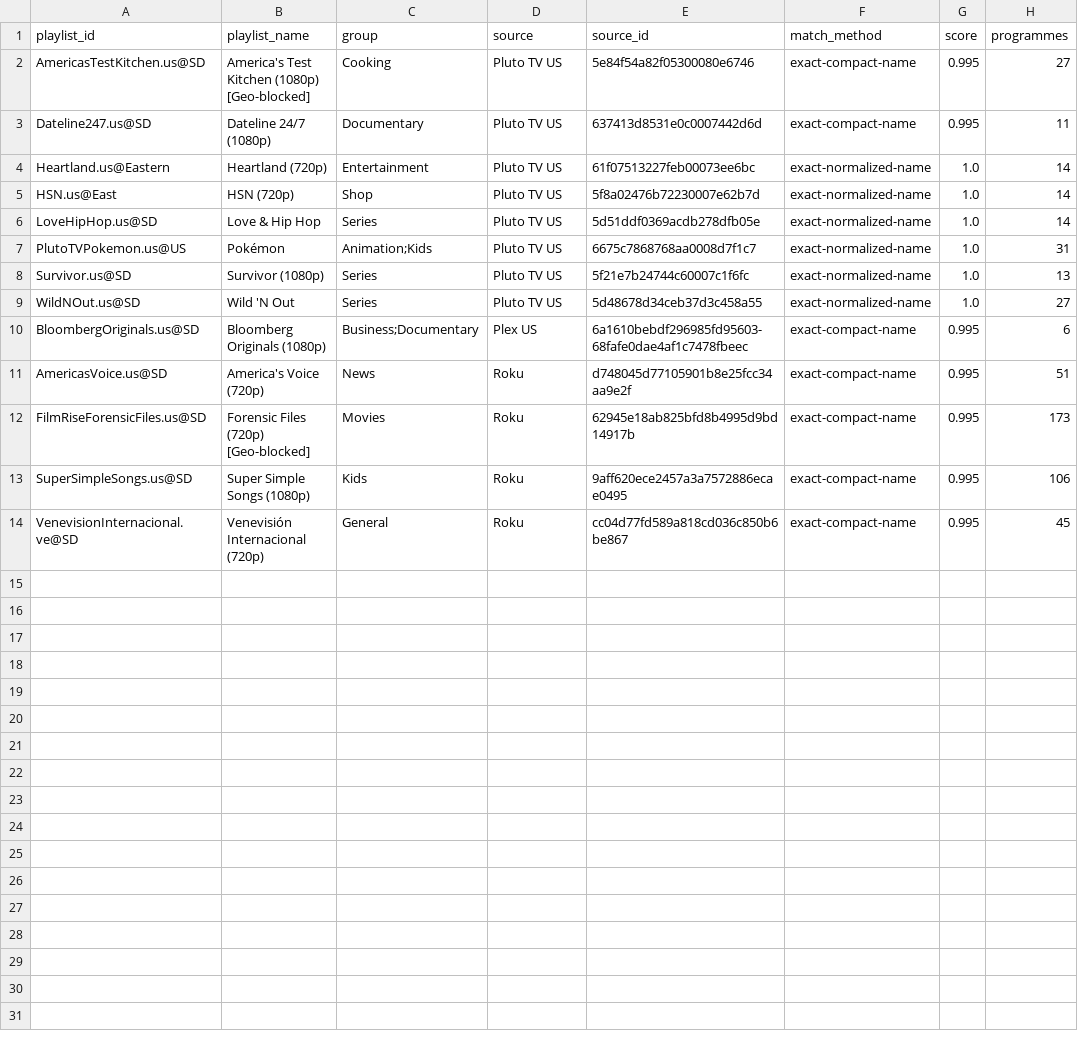
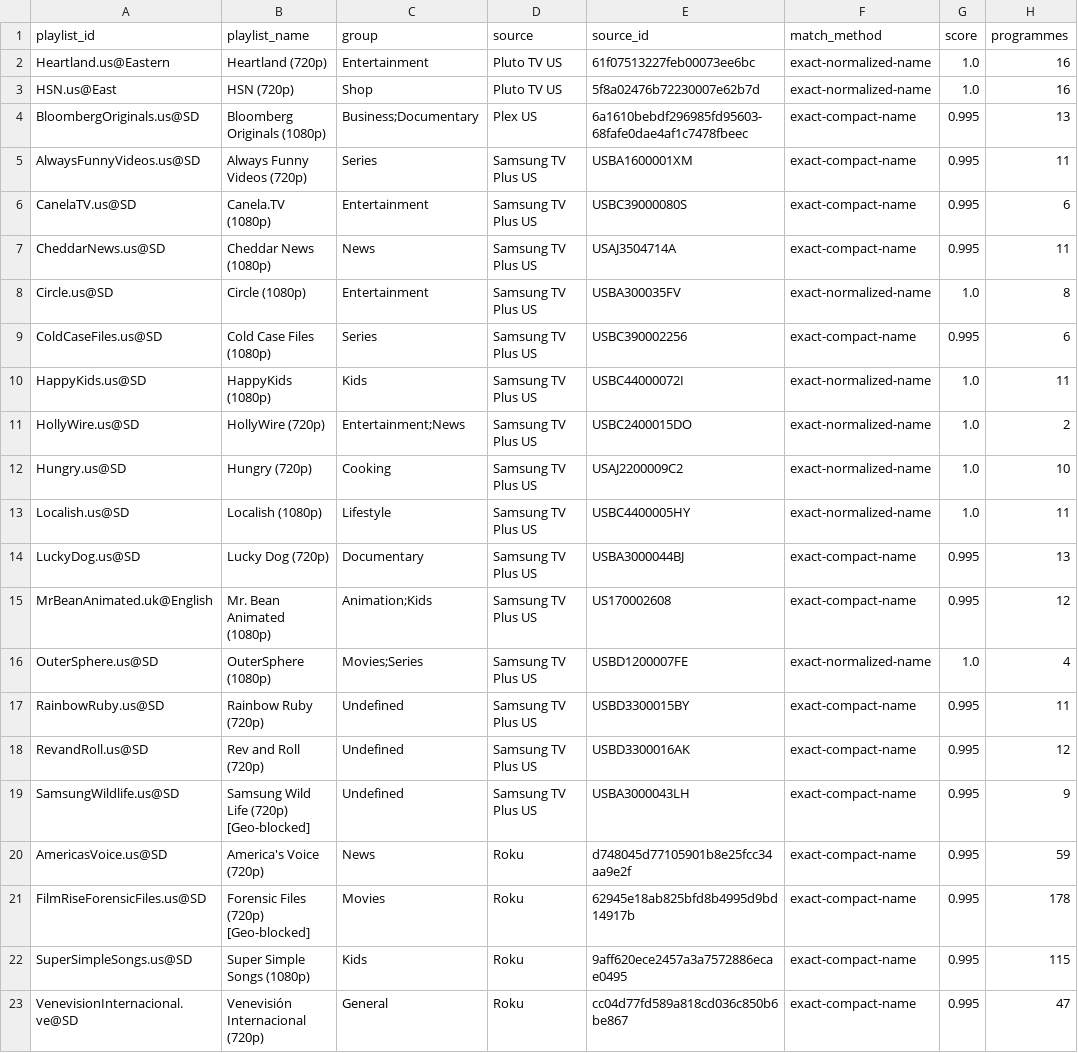
Before and after one commit to mjcotter13/iptv-us-epg, a CSV file: public/v10_rescue_report.csv, drawn as a sheet.

```diff
--- a/public/v10_rescue_report.csv
+++ b/public/v10_rescue_report.csv
@@ -1,14 +1,23 @@
 playlist_id,playlist_name,group,source,source_id,match_method,score,programmes
-AmericasTestKitchen.us@SD,America's Test Kitchen (1080p) [Geo-blocked],Cooking,Pluto TV US,5e84f54a82f05300080e6746,exact-compact-name,0.995,27
-Dateline247.us@SD,Dateline 24/7 (1080p),Documentary,Pluto TV US,637413d8531e0c0007442d6d,exact-compact-name,0.995,11
-Heartland.us@Eastern,Heartland (720p),Entertainment,Pluto TV US,61f07513227feb00073ee6bc,exact-normalized-name,1.0,14
-HSN.us@East,HSN (720p),Shop,Pluto TV US,5f8a02476b72230007e62b7d,exact-normalized-name,1.0,14
-LoveHipHop.us@SD,Love & Hip Hop,Series,Pluto TV US,5d51ddf0369acdb278dfb05e,exact-normalized-name,1.0,14
-PlutoTVPokemon.us@US,Pokémon,Animation;Kids,Pluto TV US,6675c7868768aa0008d7f1c7,exact-normalized-name,1.0,31
-Survivor.us@SD,Survivor (1080p),Series,Pluto TV US,5f21e7b24744c60007c1f6fc,exact-normalized-name,1.0,13
-WildNOut.us@SD,Wild 'N Out,Series,Pluto TV US,5d48678d34ceb37d3c458a55,exact-normalized-name,1.0,27
-BloombergOriginals.us@SD,Bloomberg Originals (1080p),Business;Documentary,Plex US,6a1610bebdf296985fd95603-68fafe0dae4af1c7478fbeec,exact-compact-name,0.995,6
-AmericasVoice.us@SD,America's Voice (720p),News,Roku,d748045d77105901b8e25fcc34aa9e2f,exact-compact-name,0.995,51
-FilmRiseForensicFiles.us@SD,Forensic Files (720p) [Geo-blocked],Movies,Roku,62945e18ab825bfd8b4995d9bd14917b,exact-compact-name,0.995,173
-SuperSimpleSongs.us@SD,Super Simple Songs (1080p),Kids,Roku,9aff620ece2457a3a7572886ecae0495,exact-compact-name,0.995,106
-VenevisionInternacional.ve@SD,Venevisión Internacional (720p),General,Roku,cc04d77fd589a818cd036c850b6be867,exact-compact-name,0.995,45
+Heartland.us@Eastern,Heartland (720p),Entertainment,Pluto TV US,61f07513227feb00073ee6bc,exact-normalized-name,1.0,16
+HSN.us@East,HSN (720p),Shop,Pluto TV US,5f8a02476b72230007e62b7d,exact-normalized-name,1.0,16
+BloombergOriginals.us@SD,Bloomberg Originals (1080p),Business;Documentary,Plex US,6a1610bebdf296985fd95603-68fafe0dae4af1c7478fbeec,exact-compact-name,0.995,13
+AlwaysFunnyVideos.us@SD,Always Funny Videos (720p),Series,Samsung TV Plus US,USBA1600001XM,exact-compact-name,0.995,11
+CanelaTV.us@SD,Canela.TV (1080p),Entertainment,Samsung TV Plus US,USBC39000080S,exact-compact-name,0.995,6
+CheddarNews.us@SD,Cheddar News (1080p),News,Samsung TV Plus US,USAJ3504714A,exact-compact-name,0.995,11
+Circle.us@SD,Circle (1080p),Entertainment,Samsung TV Plus US,USBA300035FV,exact-normalized-name,1.0,8
+ColdCaseFiles.us@SD,Cold Case Files (1080p),Series,Samsung TV Plus US,USBC390002256,exact-compact-name,0.995,6
+HappyKids.us@SD,HappyKids (1080p),Kids,Samsung TV Plus US,USBC44000072I,exact-normalized-name,1.0,11
+HollyWire.us@SD,HollyWire (720p),Entertainment;News,Samsung TV Plus US,USBC2400015DO,exact-normalized-name,1.0,2
+Hungry.us@SD,Hungry (720p),Cooking,Samsung TV Plus US,USAJ2200009C2,exact-normalized-name,1.0,10
+Localish.us@SD,Localish (1080p),Lifestyle,Samsung TV Plus US,USBC4400005HY,exact-normalized-name,1.0,11
+LuckyDog.us@SD,Lucky Dog (720p),Documentary,Samsung TV Plus US,USBA3000044BJ,exact-compact-name,0.995,13
+MrBeanAnimated.uk@English,Mr. Bean Animated (1080p),Animation;Kids,Samsung TV Plus US,US170002608,exact-compact-name,0.995,12
+OuterSphere.us@SD,OuterSphere (1080p),Movies;Series,Samsung TV Plus US,USBD1200007FE,exact-normalized-name,1.0,4
+RainbowRuby.us@SD,Rainbow Ruby (720p),Undefined,Samsung TV Plus US,USBD3300015BY,exact-compact-name,0.995,11
+RevandRoll.us@SD,Rev and Roll (720p),Undefined,Samsung TV Plus US,USBD3300016AK,exact-compact-name,0.995,12
+SamsungWildlife.us@SD,Samsung Wild Life (720p) [Geo-blocked],Undefined,Samsung TV Plus US,USBA3000043LH,exact-compact-name,0.995,9
+AmericasVoice.us@SD,America's Voice (720p),News,Roku,d748045d77105901b8e25fcc34aa9e2f,exact-compact-name,0.995,59
+FilmRiseForensicFiles.us@SD,Forensic Files (720p) [Geo-blocked],Movies,Roku,62945e18ab825bfd8b4995d9bd14917b,exact-compact-name,0.995,178
+SuperSimpleSongs.us@SD,Super Simple Songs (1080p),Kids,Roku,9aff620ece2457a3a7572886ecae0495,exact-compact-name,0.995,115
+VenevisionInternacional.ve@SD,Venevisión Internacional (720p),General,Roku,cc04d77fd589a818cd036c850b6be867,exact-compact-name,0.995,47
```
Also changed, not shown: public/v7/attempt_status.csv, public/v7/targeted_status.csv, 5 other files.
